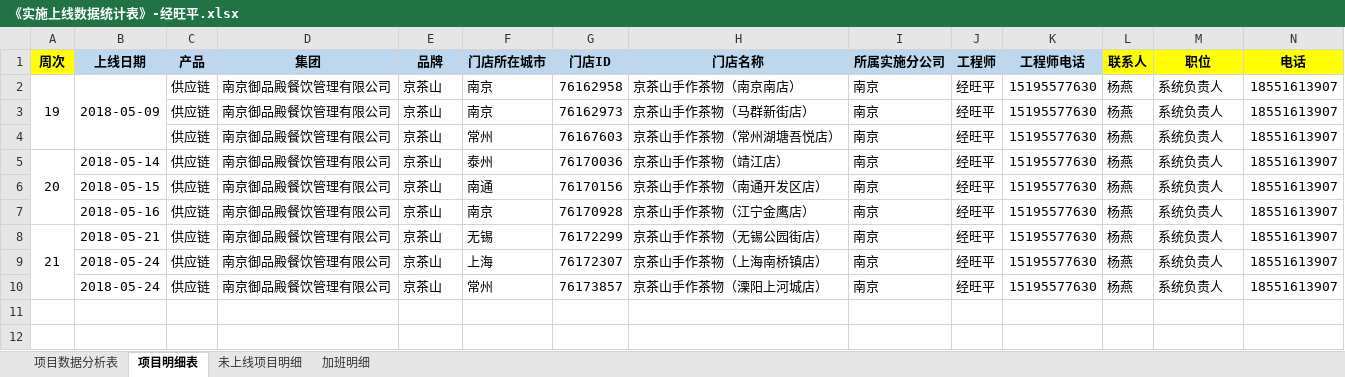
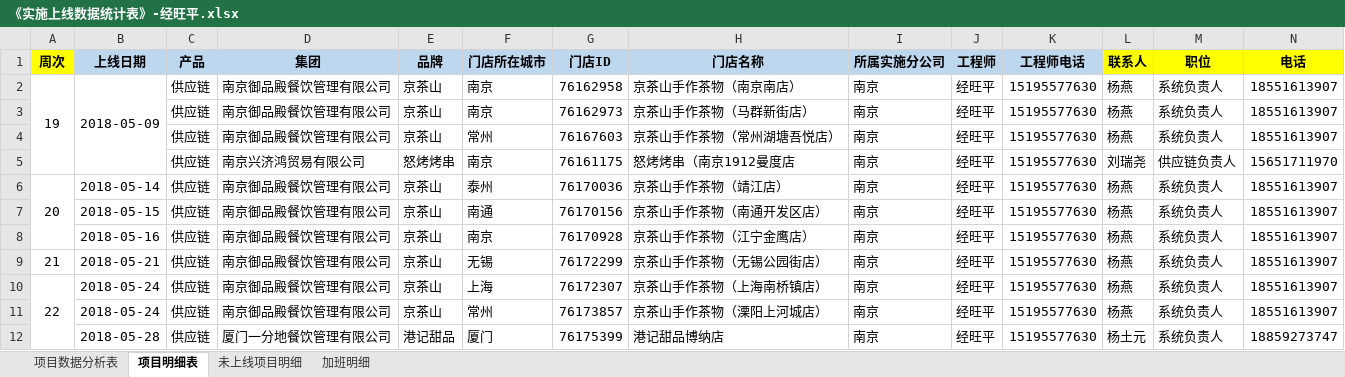
Before and after one commit to zhanglei601396810/NanJing, an Excel workbook: 周数据/《实施上线数据统计表》-经旺平.xlsx, sheet 项目明细表, drawn as a sheet; only a part is shown; values as stored, in another font and other column widths than the file's, no borders; removed rows and columns are numbered as before the commit, all else as after; rows hold the shown columns only; the diff names each change by its address in the sheet, - before the commit and + after, or states it on an @@ line.

Commit message:
经旺平

```diff
--- a/周数据/《实施上线数据统计表》-经旺平.xlsx (sheet 项目明细表)
+++ b/周数据/《实施上线数据统计表》-经旺平.xlsx (sheet 项目明细表)
+row 5:  |  | 供应链 | 南京兴济鸿贸易有限公司 | 怒烤烤串 | 南京 | 76161175 | 怒烤烤串（南京1912曼度店 | 南京 | 经旺平 | 15195577630 | 刘瑞尧 | 供应链负责人 | 15651711970
-A8:A10 merged
-A10 (周次): (empty)
+A10 (周次): 22
+A10:A12 merged
+row 12:  | 2018-05-28 | 供应链 | 厦门一分地餐饮管理有限公司 | 港记甜品 | 厦门 | 76175399 | 港记甜品博纳店 | 南京 | 经旺平 | 15195577630 | 杨土元 | 系统负责人 | 18859273747
```
Also changed, not shown: sheet 项目数据分析表.
